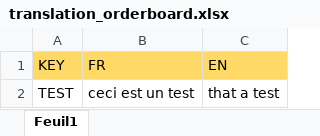
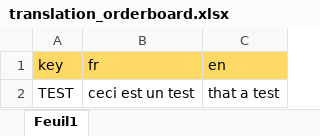
Before and after one commit to lucsimoni/orderBoard-front, an Excel workbook: src/assets/translation_orderboard.xlsx, sheet Feuil1, drawn as a sheet; values as stored, in another font and other column widths than the file's, no borders; removed rows and columns are numbered as before the commit, all else as after; the diff names each change by its address in the sheet, - before the commit and + after, or states it on an @@ line.

```diff
--- a/src/assets/translation_orderboard.xlsx (sheet Feuil1)
+++ b/src/assets/translation_orderboard.xlsx (sheet Feuil1)
-row 1: KEY | FR | EN
+row 1: key | fr | en
```
Also changed, not shown: 9 other files.
